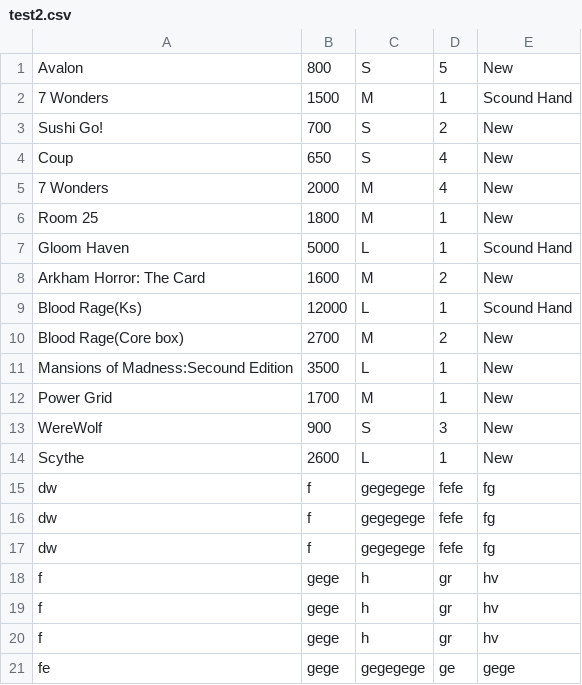
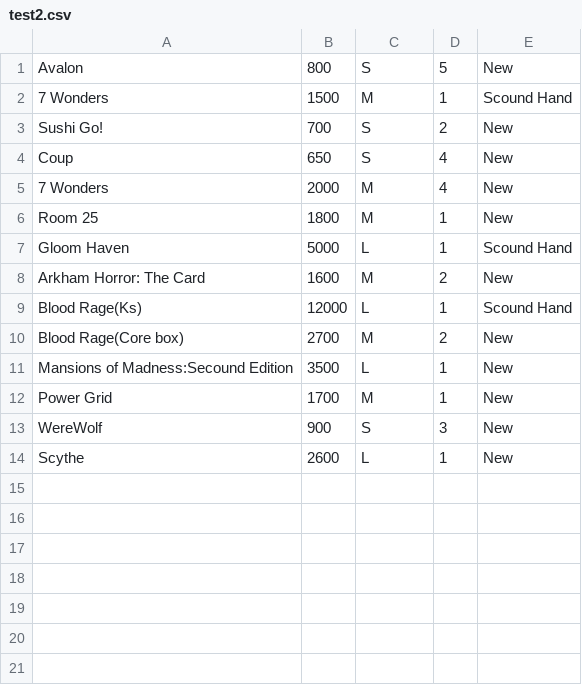
Before and after one commit to khanend/khan.github.io, a CSV file: Lab04/test2.csv, drawn as a sheet; the diff names each change by its address in the sheet, - before the commit and + after, or states it on an @@ line.

Commit message:
Add files via upload

```diff
--- a/Lab04/test2.csv
+++ b/Lab04/test2.csv
-row 15: dw | f | gegegege | fefe | fg
-row 16: dw | f | gegegege | fefe | fg
-row 17: dw | f | gegegege | fefe | fg
-row 18: f | gege | h | gr | hv
-row 19: f | gege | h | gr | hv
-row 20: f | gege | h | gr | hv
-row 21: fe | gege | gegegege | ge | gege
```
